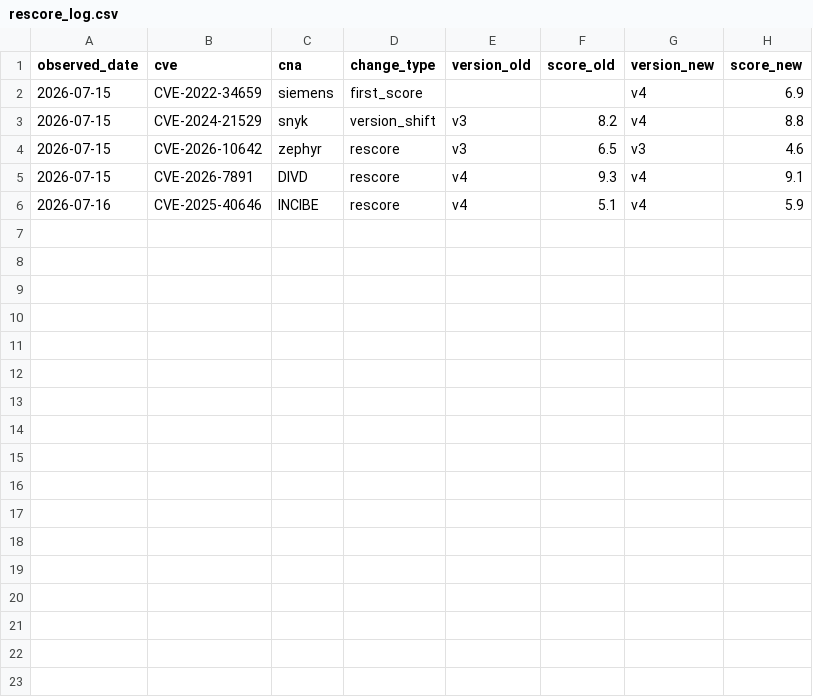
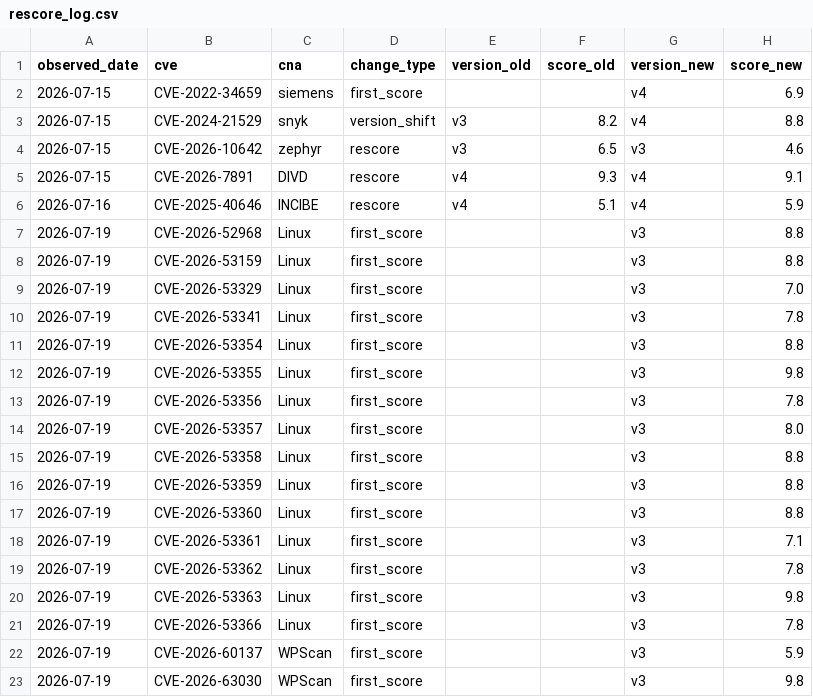
Before and after one commit to Devko/CyberMon, a CSV file: site/data/history/rescore_log.csv, drawn as a sheet.

Commit message:
data: nightly refresh 2026-07-19 [skip ci]

```diff
--- a/site/data/history/rescore_log.csv
+++ b/site/data/history/rescore_log.csv
@@ -6 +6,18 @@ observed_date,cve,cna,change_type,version_old,score_old,version_new,score_new
 2026-07-16,CVE-2025-40646,INCIBE,rescore,v4,5.1,v4,5.9
+2026-07-19,CVE-2026-52968,Linux,first_score,,,v3,8.8
+2026-07-19,CVE-2026-53159,Linux,first_score,,,v3,8.8
+2026-07-19,CVE-2026-53329,Linux,first_score,,,v3,7.0
+2026-07-19,CVE-2026-53341,Linux,first_score,,,v3,7.8
+2026-07-19,CVE-2026-53354,Linux,first_score,,,v3,8.8
+2026-07-19,CVE-2026-53355,Linux,first_score,,,v3,9.8
+2026-07-19,CVE-2026-53356,Linux,first_score,,,v3,7.8
+2026-07-19,CVE-2026-53357,Linux,first_score,,,v3,8.0
+2026-07-19,CVE-2026-53358,Linux,first_score,,,v3,8.8
+2026-07-19,CVE-2026-53359,Linux,first_score,,,v3,8.8
+2026-07-19,CVE-2026-53360,Linux,first_score,,,v3,8.8
+2026-07-19,CVE-2026-53361,Linux,first_score,,,v3,7.1
+2026-07-19,CVE-2026-53362,Linux,first_score,,,v3,7.8
+2026-07-19,CVE-2026-53363,Linux,first_score,,,v3,9.8
+2026-07-19,CVE-2026-53366,Linux,first_score,,,v3,7.8
+2026-07-19,CVE-2026-60137,WPScan,first_score,,,v3,5.9
+2026-07-19,CVE-2026-63030,WPScan,first_score,,,v3,9.8
```
Also changed, not shown: site/data/history/nvd_backlog.csv, site/data/history/nvd_throughput.csv, 33 other files.
